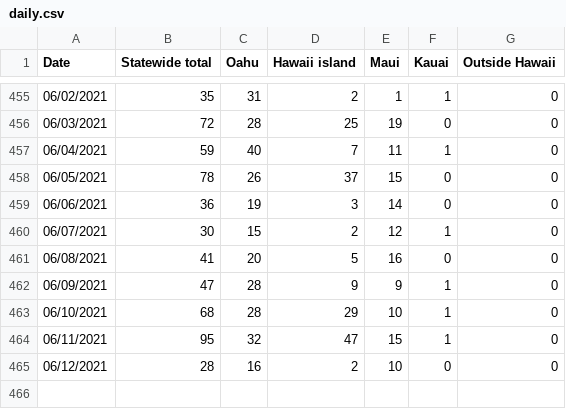
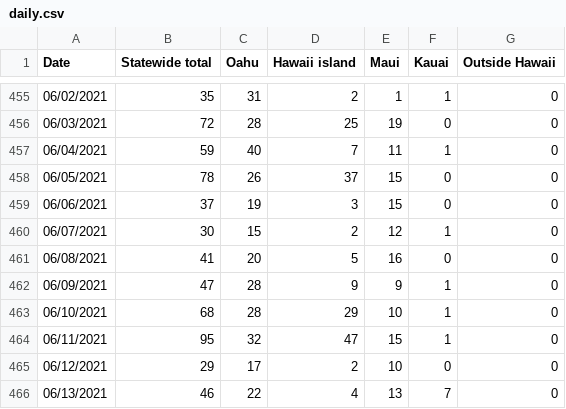
Before and after one commit to webb001/webb001.github.io, a CSV file: daily.csv, drawn as a sheet; only a part is shown, gaps mark what is left out.

```diff
--- a/daily.csv
+++ b/daily.csv
@@ -458,3 +458,3 @@ Date,Statewide total,Oahu,Hawaii island,Maui,Kauai,Outside Hawaii
 06/05/2021,78,26,37,15,0,0
-06/06/2021,36,19,3,14,0,0
+06/06/2021,37,19,3,15,0,0
 06/07/2021,30,15,2,12,1,0
@@ -464,2 +464,3 @@ Date,Statewide total,Oahu,Hawaii island,Maui,Kauai,Outside Hawaii
 06/11/2021,95,32,47,15,1,0
-06/12/2021,28,16,2,10,0,0
+06/12/2021,29,17,2,10,0,0
+06/13/2021,46,22,4,13,7,0
```
Also changed, not shown: 7 other files.
